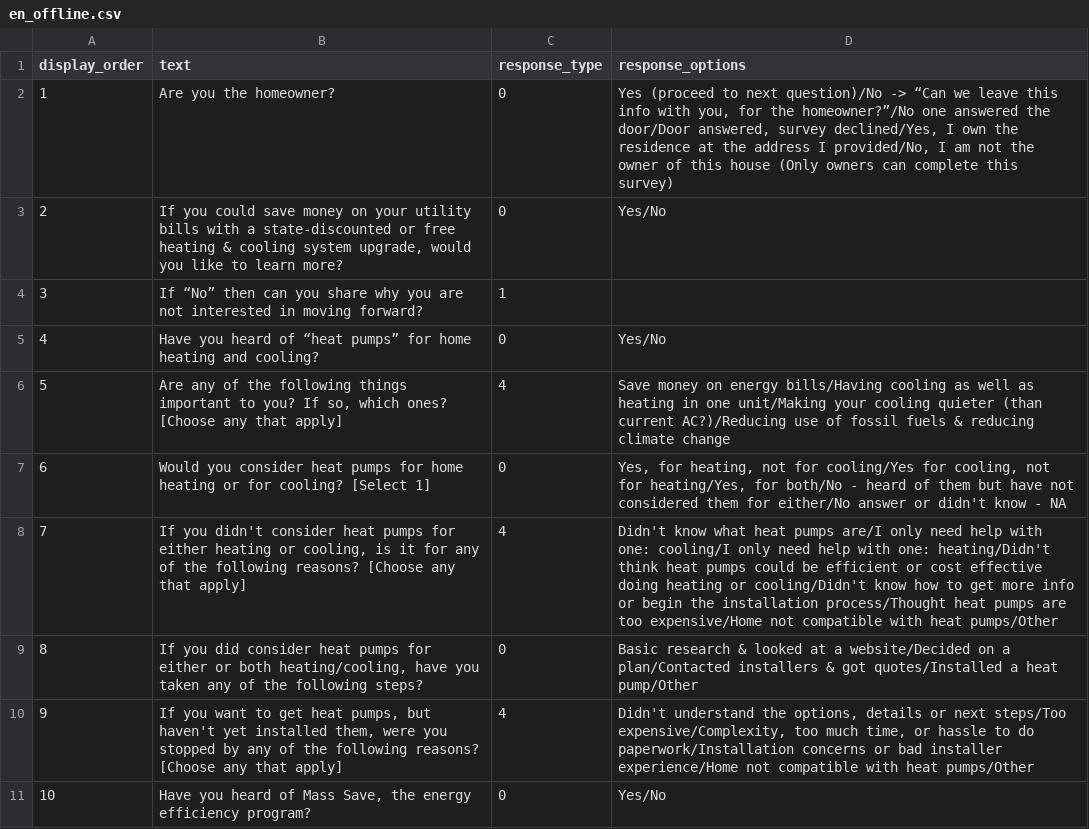
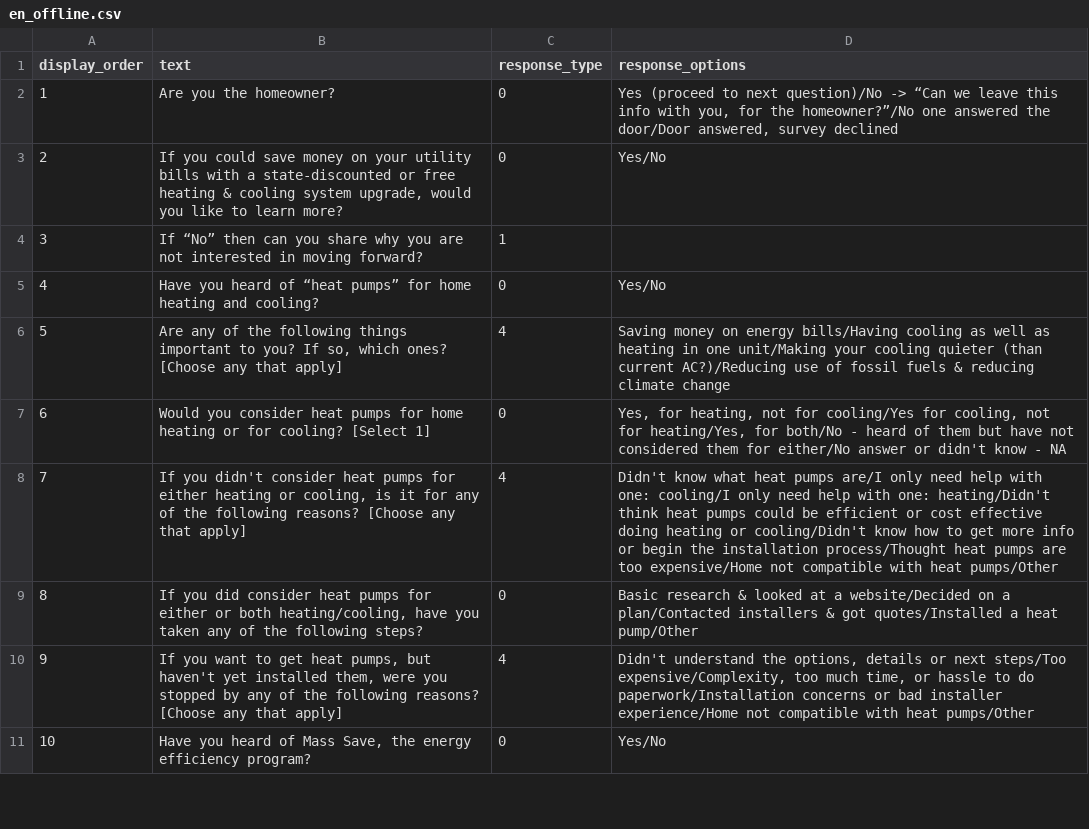
Before and after one commit to codeforboston/urban-league-heat-pump-accelerator, a CSV file: backend/lib/seeds/survey_questions/en_offline.csv, drawn as a sheet; only a part is shown; the diff names each change by its address in the sheet, - before the commit and + after, or states it on an @@ line.

```diff
--- a/backend/lib/seeds/survey_questions/en_offline.csv
+++ b/backend/lib/seeds/survey_questions/en_offline.csv
-D2 (response_options): …answered, survey declined/Yes, I own the residence at the address I provided/No, I am not the owner of this house (Only owners can complete this survey)
+D2 (response_options): …answered, survey declined
-D6 (response_options): Save money on…
+D6 (response_options): Saving money on…
```
Also changed, not shown: backend/lib/seeds/survey_questions/en_online.csv.
